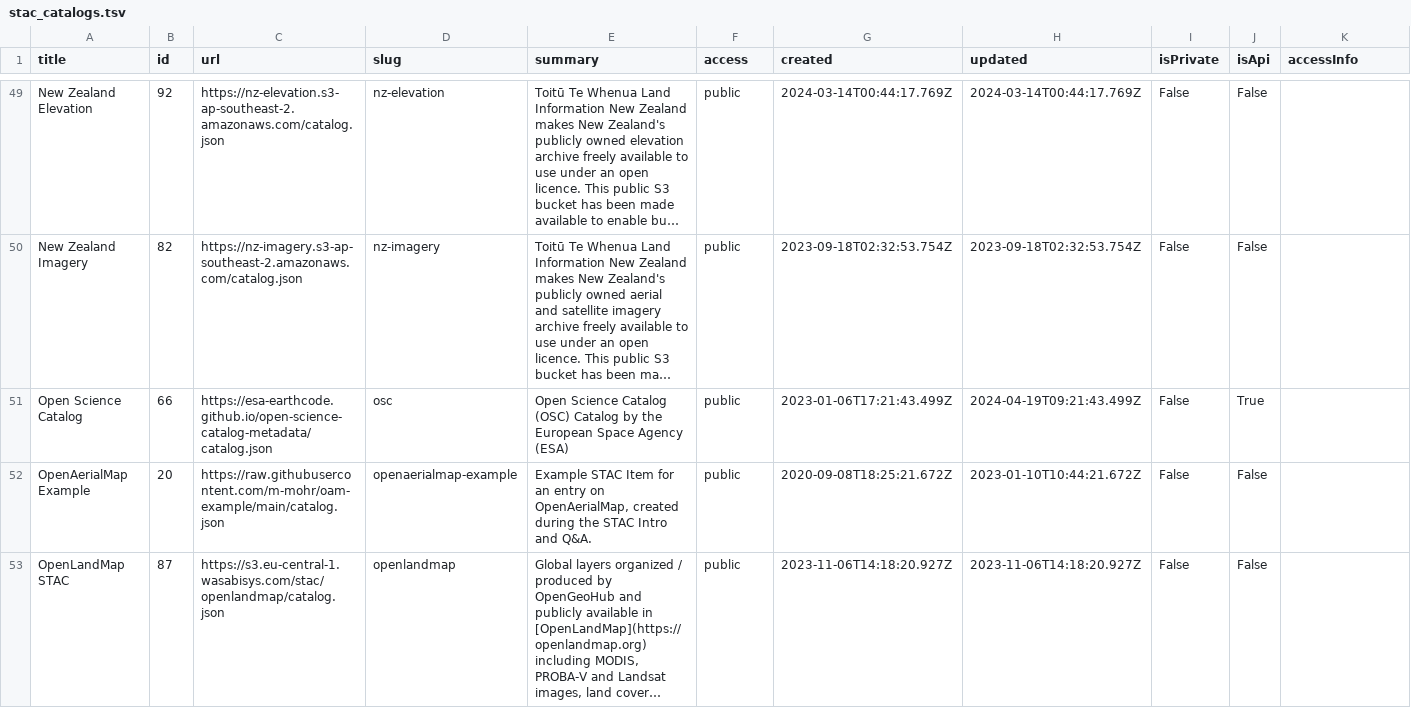
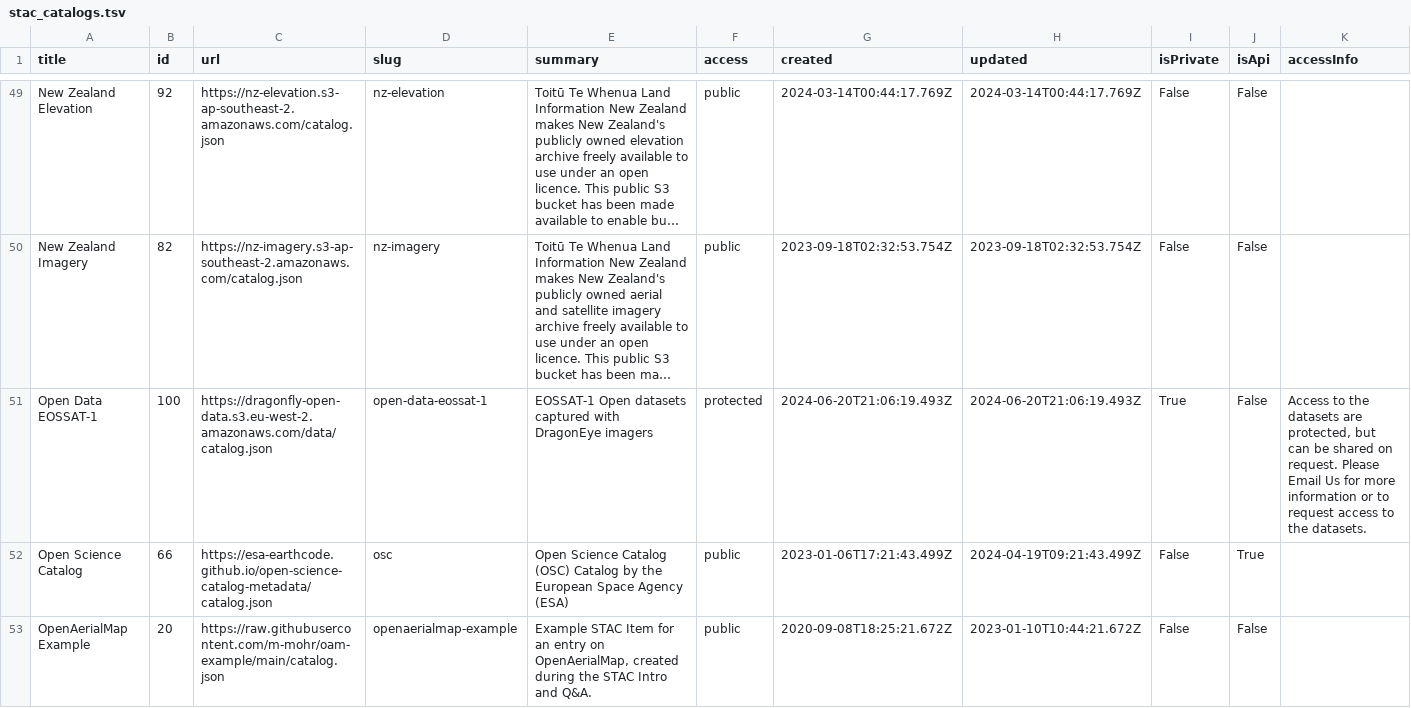
Before and after one commit to opengeos/stac-index-catalogs, a TSV file: stac_catalogs.tsv, drawn as a sheet; only a part is shown, gaps mark what is left out; the shorter side is filled out with more unchanged rows; long unchanged cells end in …; the diff names each change by its address in the sheet, - before the commit and + after, or states it on an @@ line.

```diff
--- a/stac_catalogs.tsv
+++ b/stac_catalogs.tsv
+row 51: Open Data EOSSAT-1 | 100 | https://dragonfly-open-data.s3.eu-west-2.amazonaws.com/data/catalog.json | open-data-eossat-1 | EOSSAT-1 Open datasets captured with DragonEye imagers | protected | 2024-06-20T21:06:19.493Z | 2024-06-20T21:06:19.493Z | True | False | Access to the datasets are protected, but can be shared on request. Please Email Us for more information or to request access to the datasets.
```
Also changed, not shown: 1 other file.
